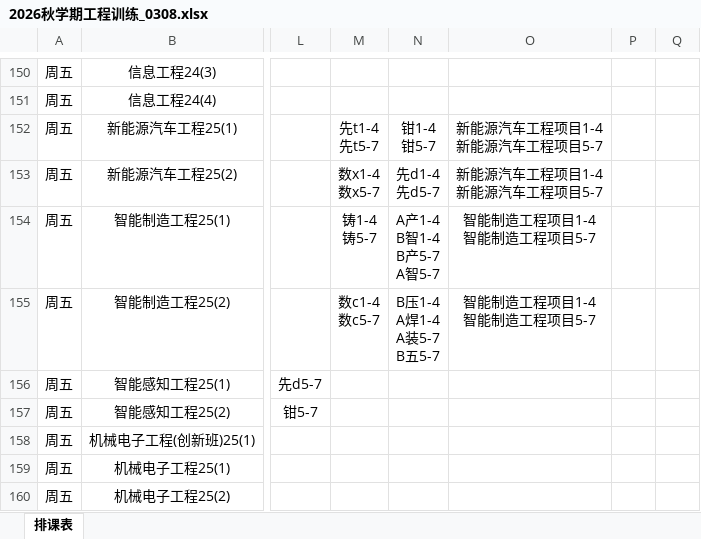
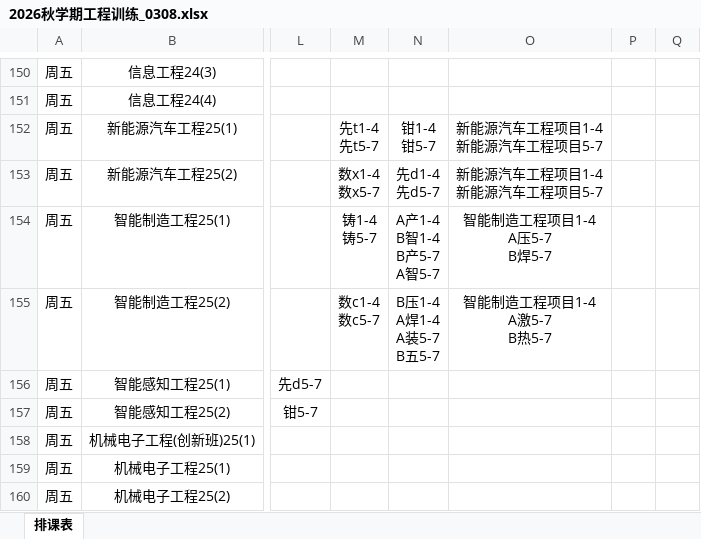
Before and after one commit to Limesxin/Engineering-Training-Schedule, an Excel workbook: 2026秋学期工程训练_0308.xlsx, sheet 排课表, drawn as a sheet; only a part is shown, gaps mark what is left out; values as stored, in another font and other column widths than the file's, no borders; ↵ is a line break in a cell; the diff covers the shown part only; the diff names each change by its address in the sheet, - before the commit and + after, or states it on an @@ line.

```diff
--- a/2026秋学期工程训练_0308.xlsx (sheet 排课表)
+++ b/2026秋学期工程训练_0308.xlsx (sheet 排课表)
-O154: 智能制造工程项目1-4 ↵ 智能制造工程项目5-7
+O154: 智能制造工程项目1-4 ↵ A压5-7 ↵ B焊5-7
-O155: 智能制造工程项目1-4 ↵ 智能制造工程项目5-7
+O155: 智能制造工程项目1-4 ↵ A激5-7 ↵ B热5-7
```
Also changed, not shown: 11 edited cells elsewhere in this sheet.
